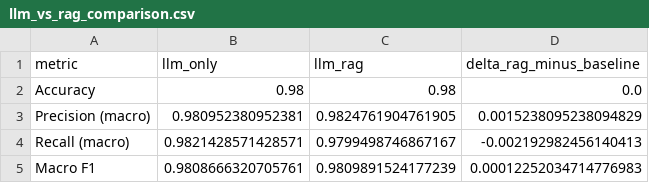
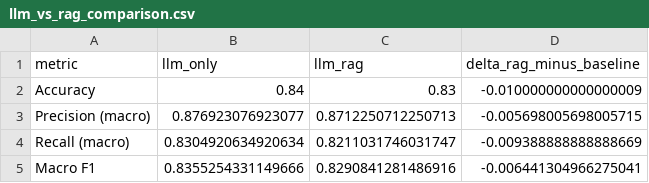
Before and after one commit to Kushs22/trustmind-ai, a CSV file: research/results/llm_vs_rag_comparison.csv, drawn as a sheet.

```diff
--- a/research/results/llm_vs_rag_comparison.csv
+++ b/research/results/llm_vs_rag_comparison.csv
@@ -1,5 +1,5 @@
 metric,llm_only,llm_rag,delta_rag_minus_baseline
-Accuracy,0.98,0.98,0.0
-Precision (macro),0.980952380952381,0.9824761904761905,0.0015238095238094829
-Recall (macro),0.9821428571428571,0.9799498746867167,-0.002192982456140413
-Macro F1,0.9808666320705761,0.9809891524177239,0.00012252034714776983
+Accuracy,0.84,0.83,-0.010000000000000009
+Precision (macro),0.876923076923077,0.8712250712250713,-0.005698005698005715
+Recall (macro),0.8304920634920634,0.8211031746031747,-0.009388888888888669
+Macro F1,0.8355254331149666,0.8290841281486916,-0.006441304966275041
```
Also changed, not shown: 18 other files.
